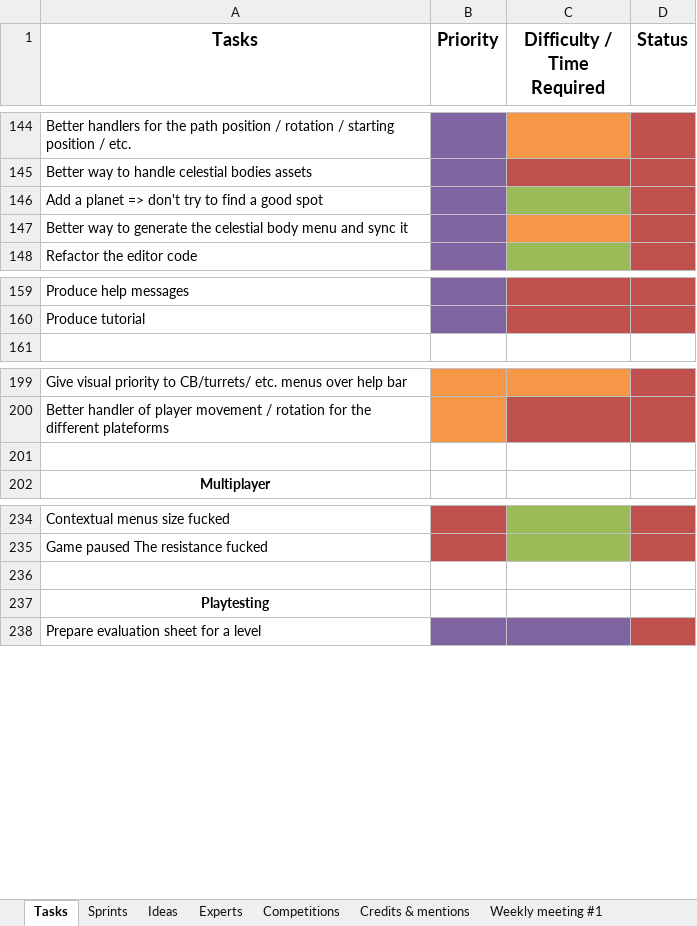
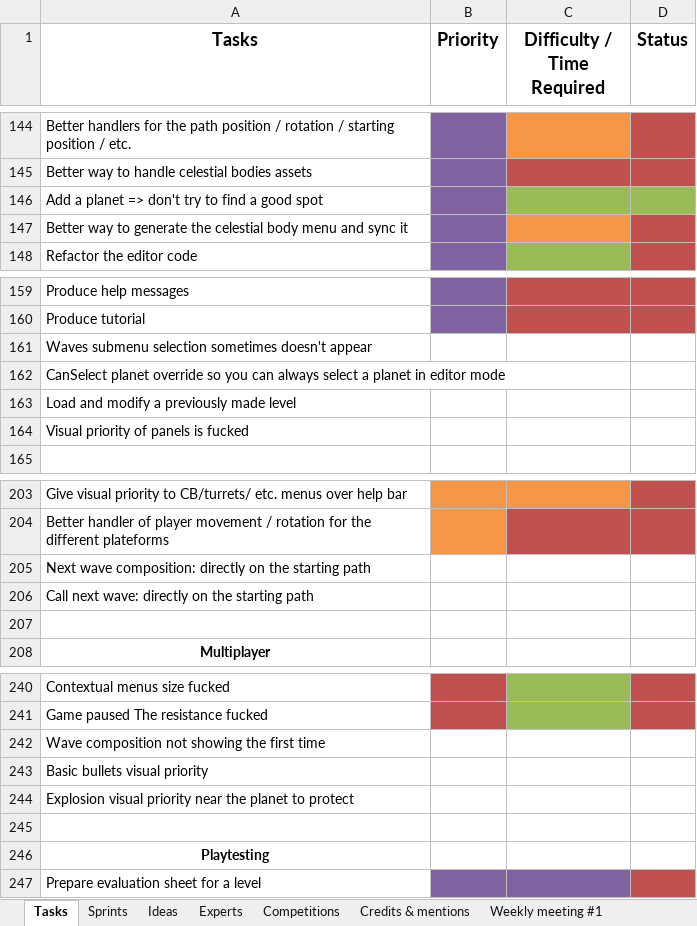
Before and after one commit to jodigiordano/commander, an Excel workbook: Utilities/Tasks.xlsx, sheet Tasks, drawn as a sheet; only a part is shown, gaps mark what is left out; values as stored, in another font and other column widths than the file's, no borders; the diff names each change by its address in the sheet, - before the commit and + after, or states it on an @@ line.

Commit message:
Modified the editor and now the bullets of the player are proportional to the level

```diff
--- a/Utilities/Tasks.xlsx (sheet Tasks)
+++ b/Utilities/Tasks.xlsx (sheet Tasks)
-D146 fill: #C0504D
+D146 fill: #9BBB59
+row 161: Waves submenu selection sometimes doesn't appear
+row 162: CanSelect planet override so you can always select a planet in editor mode
+row 163: Load and modify a previously made level
+row 164: Visual priority of panels is fucked
+row 205: Next wave composition: directly on the starting path
+row 206: Call next wave: directly on the starting path
+row 242: Wave composition not showing the first time
+row 243: Basic bullets visual priority
+row 244: Explosion visual priority near the planet to protect
```
Also changed, not shown: 47 other files.
